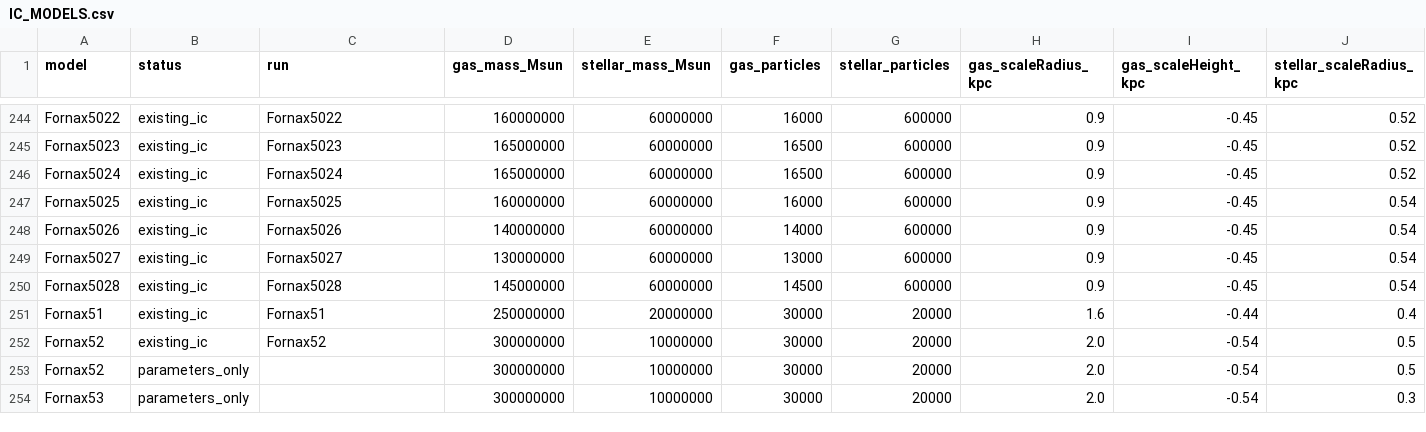
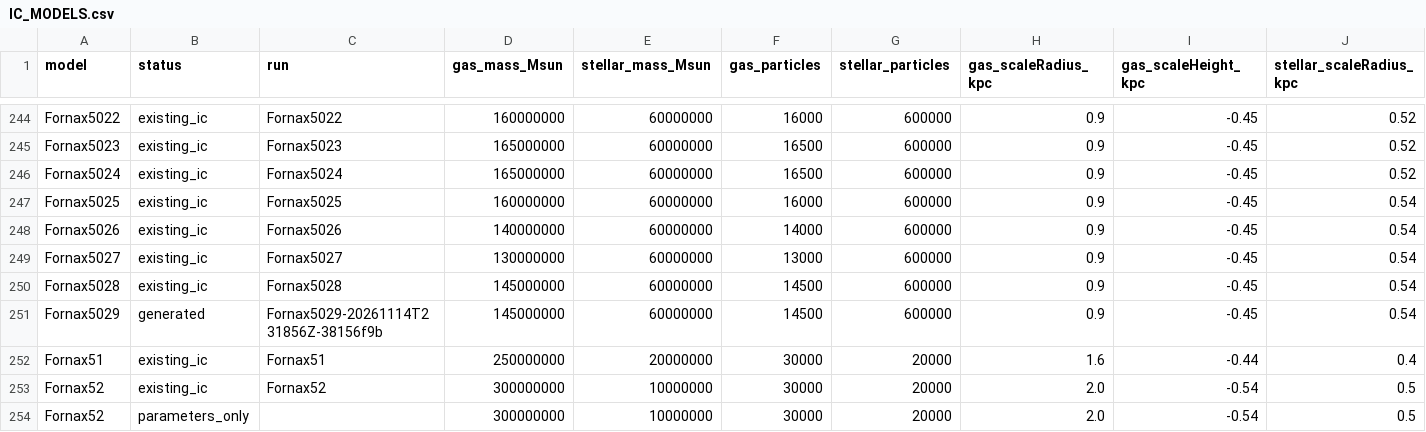
Before and after one commit to Demon-Laplace/dSph_workbench, a CSV file: IC_MODELS.csv, drawn as a sheet; only a part is shown, gaps mark what is left out; the shorter side is filled out with more unchanged rows; rows hold the shown columns only; the diff names each change by its address in the sheet, - before the commit and + after, or states it on an @@ line.

Commit message:
Update IC model catalogue

```diff
--- a/IC_MODELS.csv
+++ b/IC_MODELS.csv
+row 251: Fornax5029 | generated | Fornax5029-20261114T231856Z-38156f9b | 145000000 | 60000000 | 14500 | 600000 | 0.9 | -0.45 | 0.54
```
